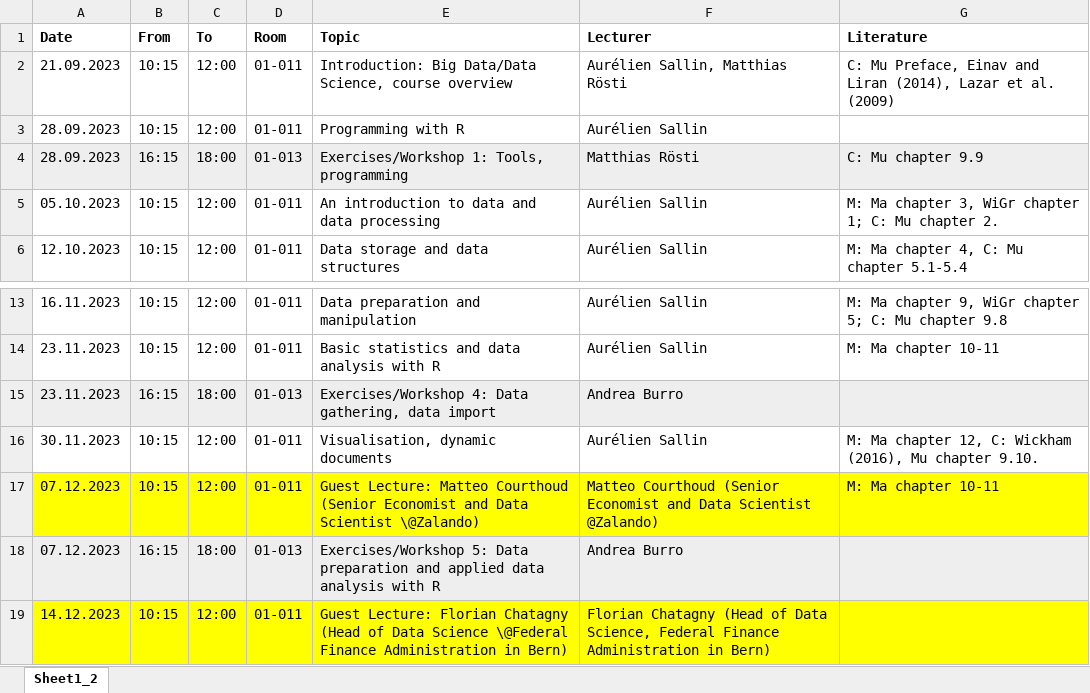
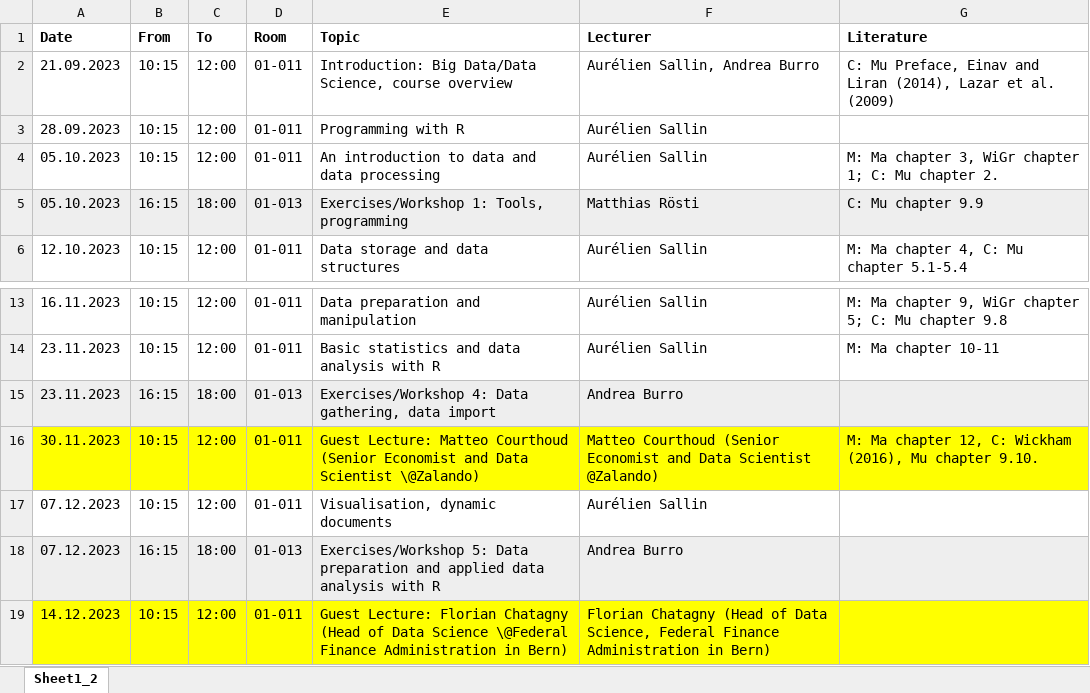
Before and after one commit to adlerflow/datahandling-lecture, an Excel workbook: schedule2023.xlsx, sheet Sheet1_2, drawn as a sheet; only a part is shown, gaps mark what is left out; values as stored, in another font and other column widths than the file's, no borders; charts and pictures not drawn; removed rows and columns are numbered as before the commit, all else as after; the diff names each change by its address in the sheet, - before the commit and + after, or states it on an @@ line.

```diff
--- a/schedule2023.xlsx (sheet Sheet1_2)
+++ b/schedule2023.xlsx (sheet Sheet1_2)
-F2 (Lecturer): Aurélien Sallin, Matthias Rösti
+F2 (Lecturer): Aurélien Sallin, Andrea Burro
-row 4: 28.09.2023 | 16:15 | 18:00 | 01-013 | Exercises/Workshop 1: Tools, programming | Matthias Rösti | C: Mu chapter 9.9
+row 5: 05.10.2023 | 16:15 | 18:00 | 01-013 | Exercises/Workshop 1: Tools, programming | Matthias Rösti | C: Mu chapter 9.9
-A16:G16 fill: none
+A16:G16 fill: #FFFF00
-E16 (Topic): Visualisation, dynamic documents
+E16 (Topic): Guest Lecture: Matteo Courthoud (Senior Economist and Data Scientist \@Zalando)
-F16 (Lecturer): Aurélien Sallin
+F16 (Lecturer): Matteo Courthoud (Senior Economist and Data Scientist @Zalando)
-A17:G17 fill: #FFFF00
+A17:G17 fill: none
-E17 (Topic): Guest Lecture: Matteo Courthoud (Senior Economist and Data Scientist \@Zalando)
+E17 (Topic): Visualisation, dynamic documents
-F17 (Lecturer): Matteo Courthoud (Senior Economist and Data Scientist @Zalando)
+F17 (Lecturer): Aurélien Sallin
-G17 (Literature): M: Ma chapter 10-11
+G17 (Literature): (empty)
```
Also changed, not shown: charts or pictures, 20 other files.
